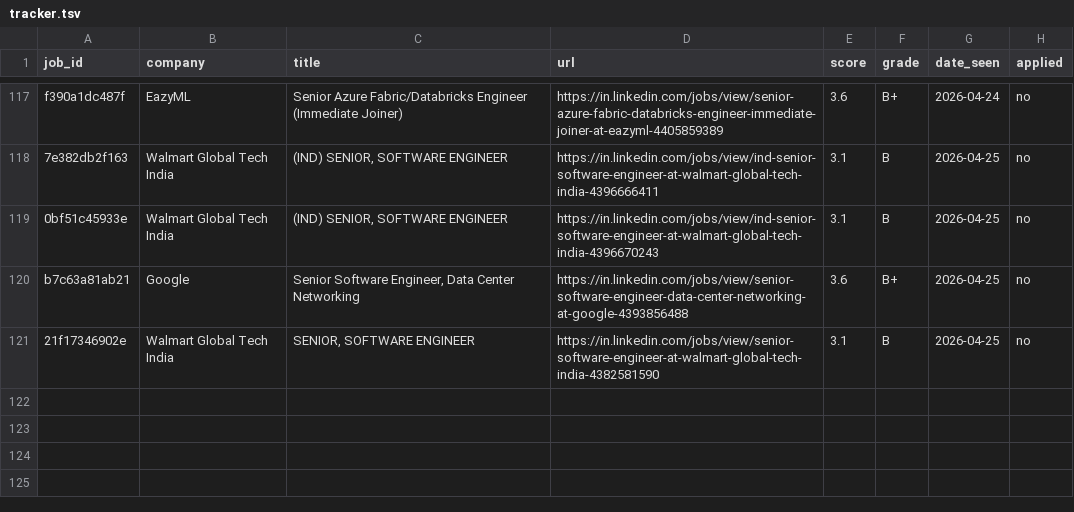
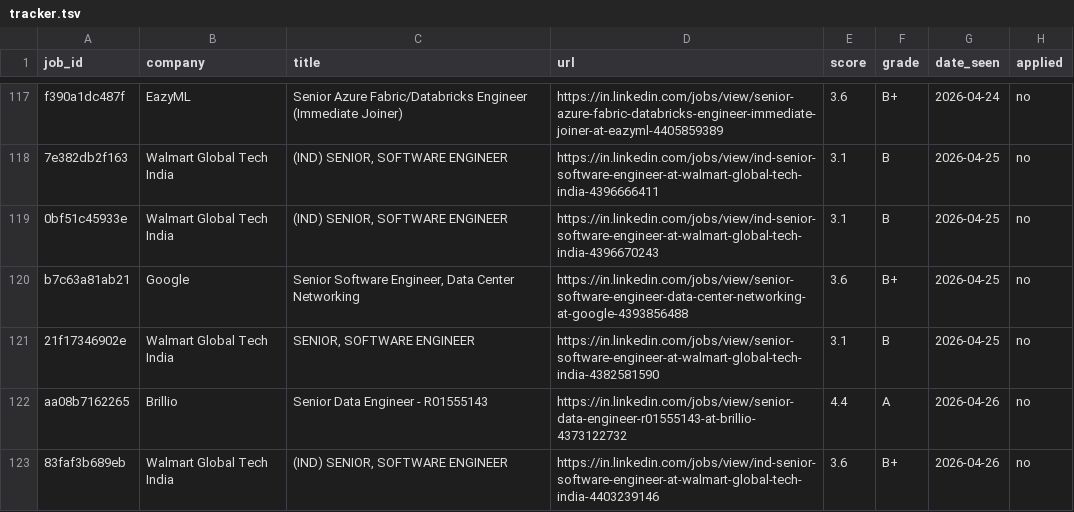
Before and after one commit to Shubhi82/job-market, a TSV file: data/tracker.tsv, drawn as a sheet; only a part is shown, gaps mark what is left out; the diff names each change by its address in the sheet, - before the commit and + after, or states it on an @@ line.

```diff
--- a/data/tracker.tsv
+++ b/data/tracker.tsv
+row 122: aa08b7162265 | Brillio | Senior Data Engineer - R01555143 | https://in.linkedin.com/jobs/view/senior-data-engineer-r01555143-at-brillio-4373122732 | 4.4 | A | 2026-04-26 | no
+row 123: 83faf3b689eb | Walmart Global Tech India | (IND) SENIOR, SOFTWARE ENGINEER | https://in.linkedin.com/jobs/view/ind-senior-software-engineer-at-walmart-global-tech-india-4403239146 | 3.6 | B+ | 2026-04-26 | no
```
Also changed, not shown: 2 other files.
